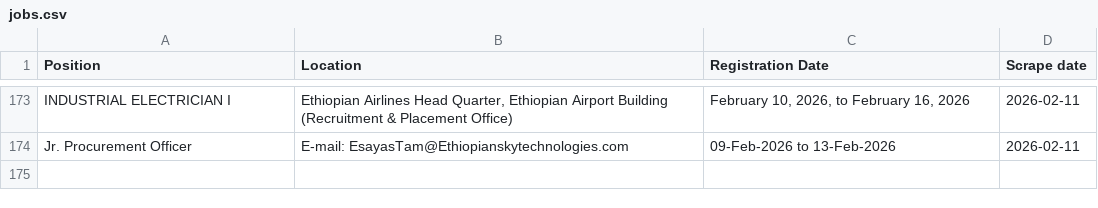
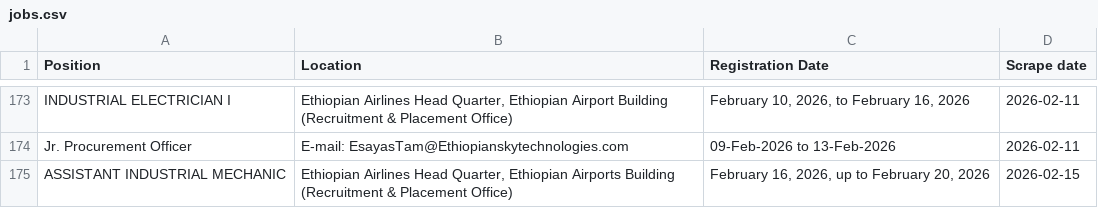
Before and after one commit to Imr-u/ET-Airlines, a CSV file: local_jobs/jobs.csv, drawn as a sheet; only a part is shown, gaps mark what is left out.

```diff
--- a/local_jobs/jobs.csv
+++ b/local_jobs/jobs.csv
@@ -174 +174,2 @@ INDUSTRIAL ELECTRICIAN I,"Ethiopian Airlines Head Quarter, Ethiopian Airport Bui
 Jr. Procurement Officer,E-mail: EsayasTam@Ethiopianskytechnologies.com,09-Feb-2026 to 13-Feb-2026,2026-02-11
+ASSISTANT INDUSTRIAL MECHANIC,"Ethiopian Airlines Head Quarter, Ethiopian Airports Building (Recruitment & Placement Office)","February 16, 2026, up to February 20, 2026",2026-02-15
```
